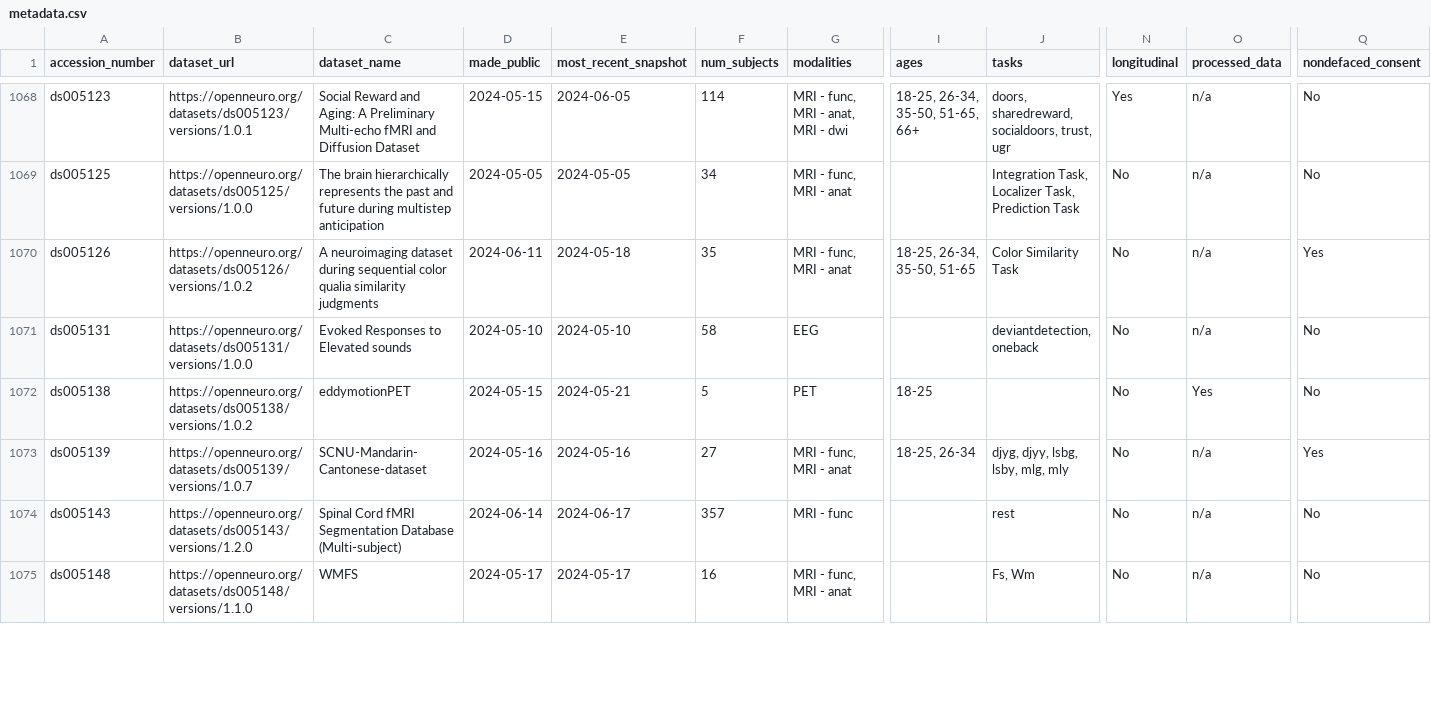
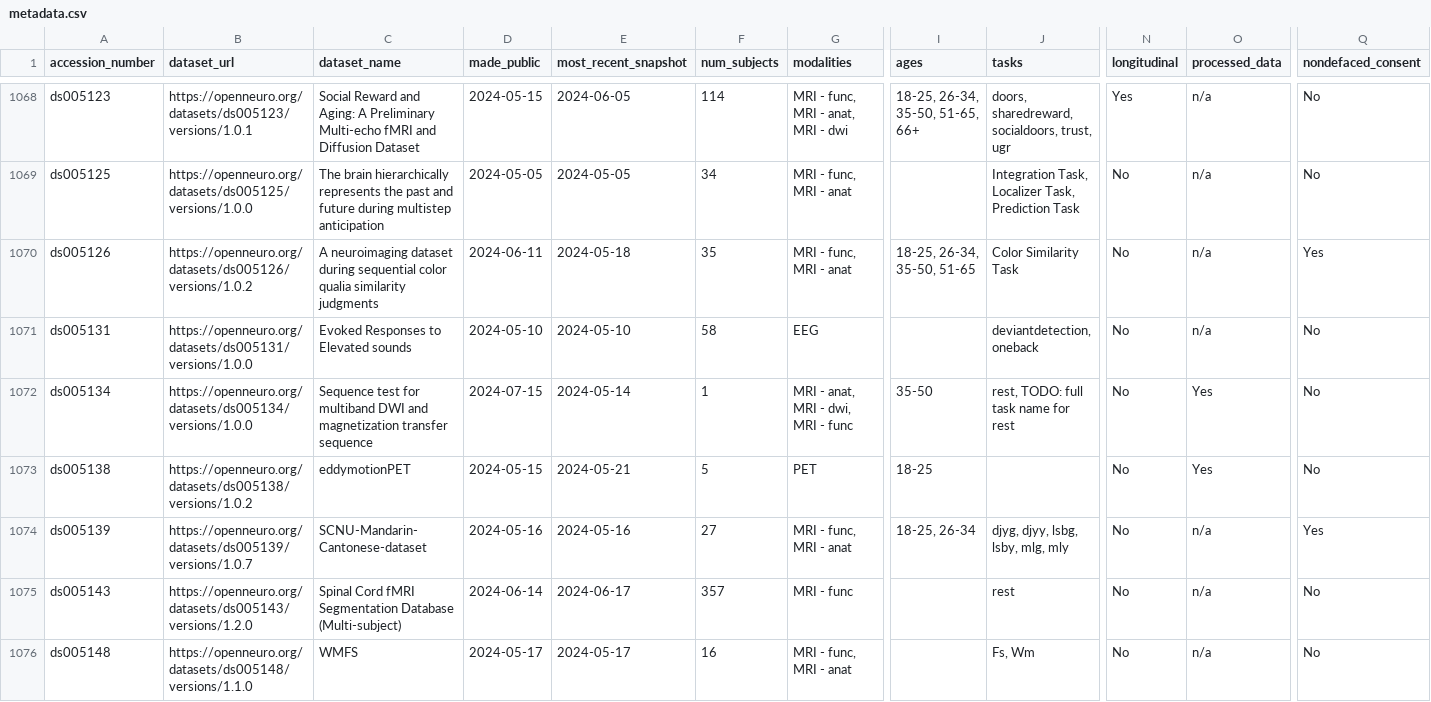
Before and after one commit to jbwexler/openneuro_metadata, a CSV file: metadata.csv, drawn as a sheet; only a part is shown, gaps mark what is left out; rows hold the shown columns only; the diff covers the shown part only; the diff names each change by its address in the sheet, - before the commit and + after, or states it on an @@ line.

Commit message:
Automatic update via github workflow

```diff
--- a/metadata.csv
+++ b/metadata.csv
+row 1072: ds005134 | https://openneuro.org/datasets/ds005134/versions/1.0.0 | Sequence test for multiband DWI and magnetization transfer sequence | 2024-07-15 | 2024-05-14 | 1 | MRI - anat, MRI - dwi, MRI - func | 35-50 | rest, TODO: full task name for rest | No | Yes | No
```
Also changed, not shown: 4 added rows and 14 edited cells elsewhere in this file.
